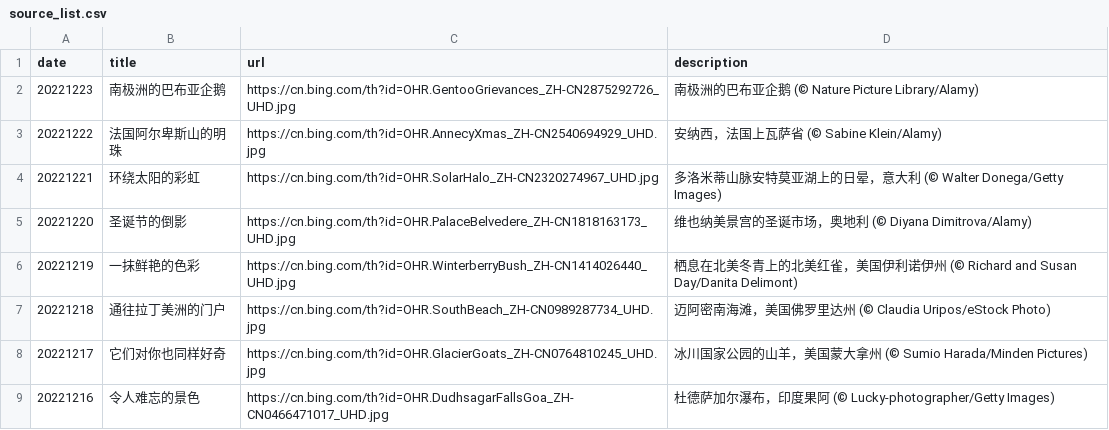
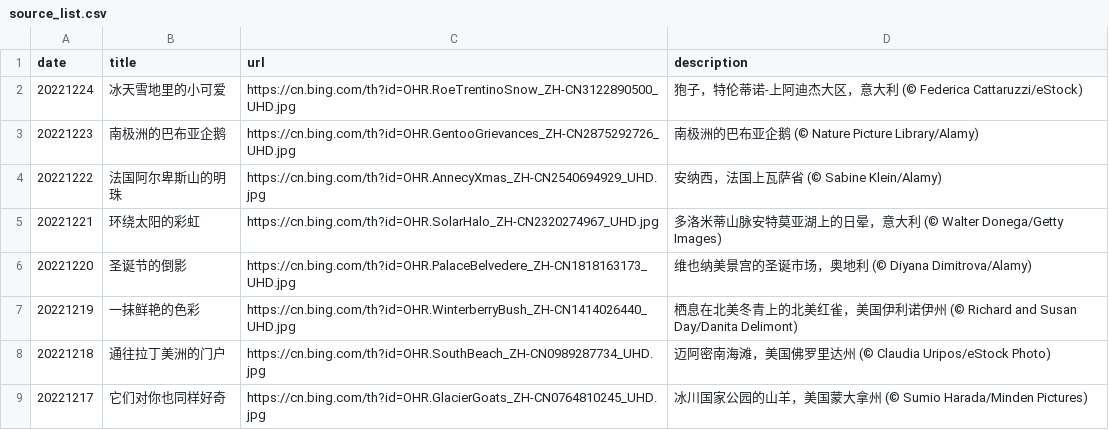
Before and after one commit to ddddavid-he/bing-wallpaper-fetcher, a CSV file: source_list.csv, drawn as a sheet; only a part is shown; the shorter side is filled out with more unchanged rows; the diff names each change by its address in the sheet, - before the commit and + after, or states it on an @@ line.

Commit message:
#Daily Update: source_list.csv 2022/12/24
Signed-off-by: Robot <robot@ddddavid.cn>

```diff
--- a/source_list.csv
+++ b/source_list.csv
+row 2: 20221224 | 冰天雪地里的小可爱 | https://cn.bing.com/th?id=OHR.RoeTrentinoSnow_ZH-CN3122890500_UHD.jpg | 狍子，特伦蒂诺-上阿迪杰大区，意大利 (© Federica Cattaruzzi/eStock)
```
